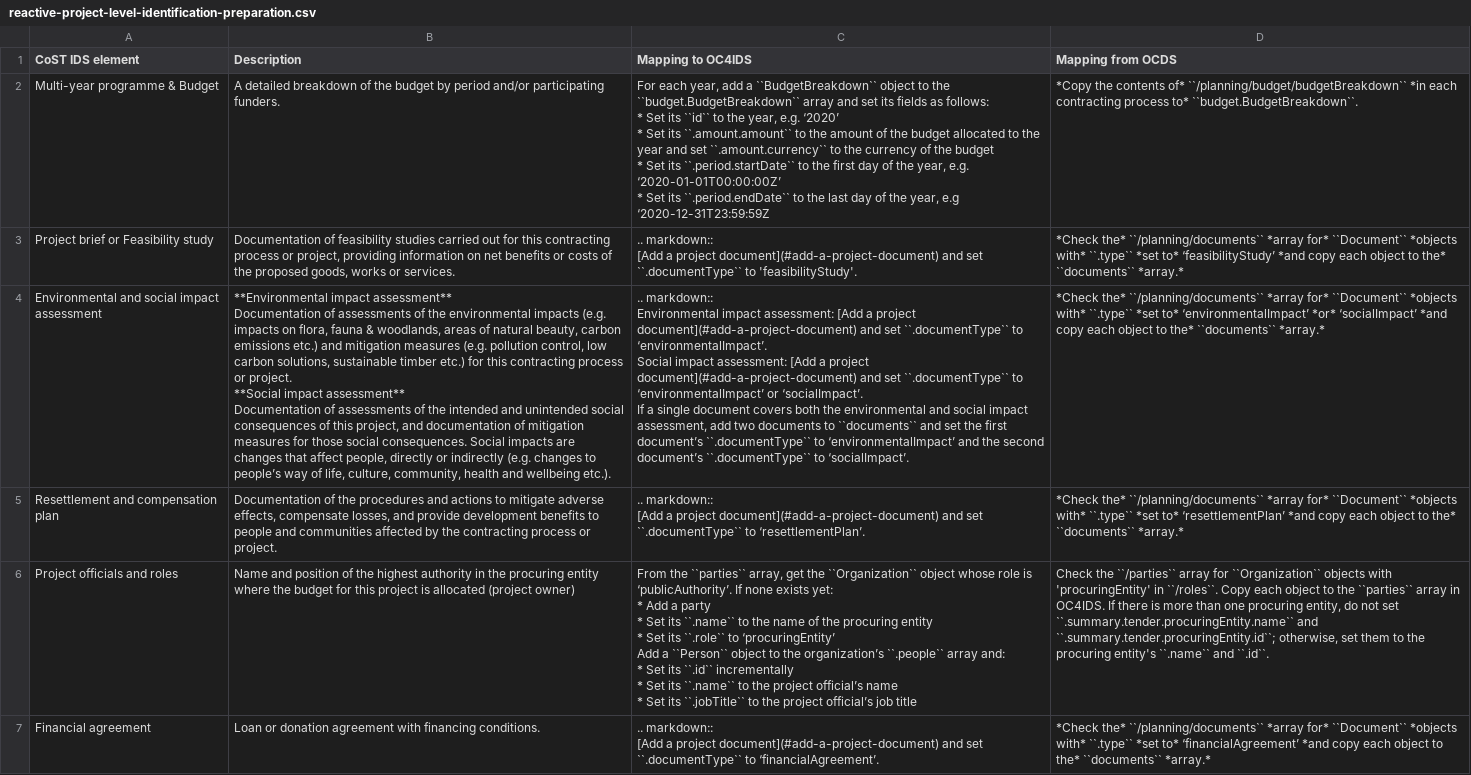
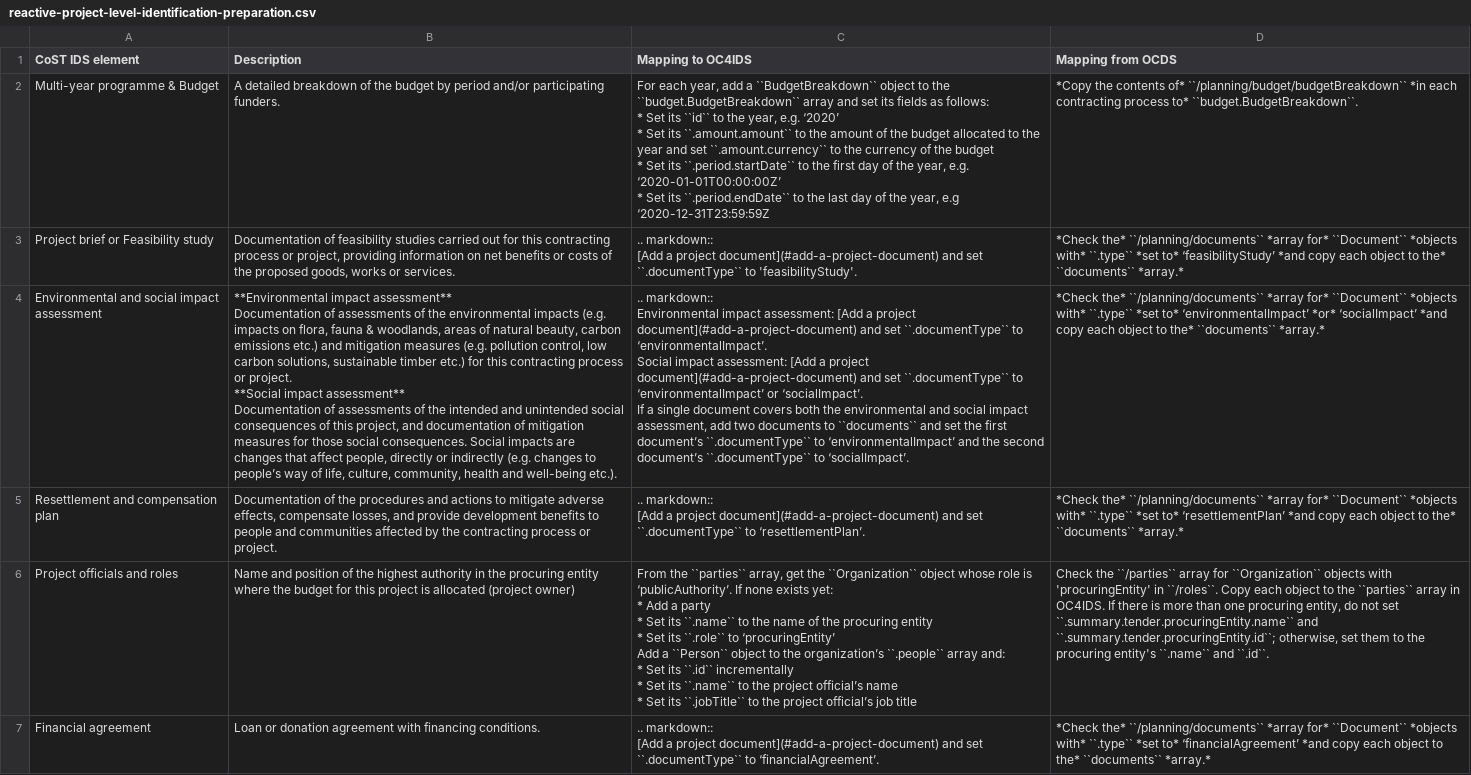
Before and after one commit to open-contracting/infrastructure, a CSV file: mapping/reactive-project-level-identification-preparation.csv, drawn as a sheet; only a part is shown.

```diff
--- a/mapping/reactive-project-level-identification-preparation.csv
+++ b/mapping/reactive-project-level-identification-preparation.csv
@@ -12,13 +12,13 @@ Project brief or Feasibility study,"Documentation of feasibility studies carried
   [Add a project document](#add-a-project-document) and set ``.documentType`` to 'feasibilityStudy'.",*Check the* ``/planning/documents`` *array for* ``Document`` *objects with* ``.type`` *set to* ‘feasibilityStudy’ *and copy each object to the* ``documents`` *array.*
-Environmental and social impact assessment,"**Environmental impact assessment**
-Documentation of assessments of the environmental impacts (e.g. impacts on flora, fauna & woodlands, areas of natural beauty, carbon emissions etc.) and mitigation measures (e.g. pollution control, low carbon solutions, sustainable timber etc.) for this contracting process or project.
-
-**Social impact assessment**
-Documentation of assessments of the intended and unintended social consequences of this project, and documentation of mitigation measures for those social consequences. Social impacts are changes that affect people, directly or indirectly (e.g. changes to people’s way of life, culture, community, health and wellbeing etc.).",".. markdown::
-
-  Environmental impact assessment: [Add a project document](#add-a-project-document) and set ``.documentType`` to ‘environmentalImpact’.
-
-  Social impact assessment: [Add a project document](#add-a-project-document) and set ``.documentType`` to ‘environmentalImpact’ or ‘socialImpact’.
-
-  If a single document covers both the environmental and social impact assessment, add two documents to ``documents`` and set the first document’s ``.documentType`` to ‘environmentalImpact’ and the second document’s ``.documentType`` to ‘socialImpact’.",*Check the* ``/planning/documents`` *array for* ``Document`` *objects with* ``.type`` *set to* ‘environmentalImpact’ *or* ‘socialImpact’ *and copy each object to the* ``documents`` *array.*
+Environmental and social impact assessment,"**Environmental impact assessment**
+Documentation of assessments of the environmental impacts (e.g. impacts on flora, fauna & woodlands, areas of natural beauty, carbon emissions etc.) and mitigation measures (e.g. pollution control, low carbon solutions, sustainable timber etc.) for this contracting process or project.
+
+**Social impact assessment**
+Documentation of assessments of the intended and unintended social consequences of this project, and documentation of mitigation measures for those social consequences. Social impacts are changes that affect people, directly or indirectly (e.g. changes to people’s way of life, culture, community, health and well-being etc.).",".. markdown::
+
+  Environmental impact assessment: [Add a project document](#add-a-project-document) and set ``.documentType`` to ‘environmentalImpact’.
+
+  Social impact assessment: [Add a project document](#add-a-project-document) and set ``.documentType`` to ‘environmentalImpact’ or ‘socialImpact’.
+
+  If a single document covers both the environmental and social impact assessment, add two documents to ``documents`` and set the first document’s ``.documentType`` to ‘environmentalImpact’ and the second document’s ``.documentType`` to ‘socialImpact’.",*Check the* ``/planning/documents`` *array for* ``Document`` *objects with* ``.type`` *set to* ‘environmentalImpact’ *or* ‘socialImpact’ *and copy each object to the* ``documents`` *array.*
 Resettlement and compensation plan,"Documentation of the procedures and actions to mitigate adverse effects, compensate losses, and provide development benefits to people and communities affected by the contracting process or project.",".. markdown::
```
Also changed, not shown: mapping/reactive-process-level-implementation.csv, schema/project-level/codelists/documentType.csv, 1 other file.
